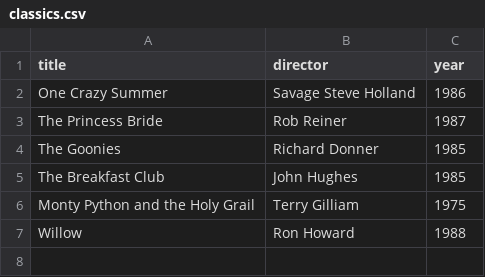
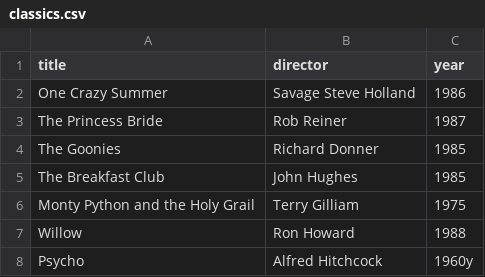
Before and after one commit to lukazajc/webflyx, a CSV file: classics.csv, drawn as a sheet.

Commit message:
L: new classics

```diff
--- a/classics.csv
+++ b/classics.csv
@@ -7 +7,2 @@ Monty Python and the Holy Grail, Terry Gilliam, 1975
 Willow, Ron Howard, 1988
+Psycho, Alfred Hitchcock, 1960y
```
